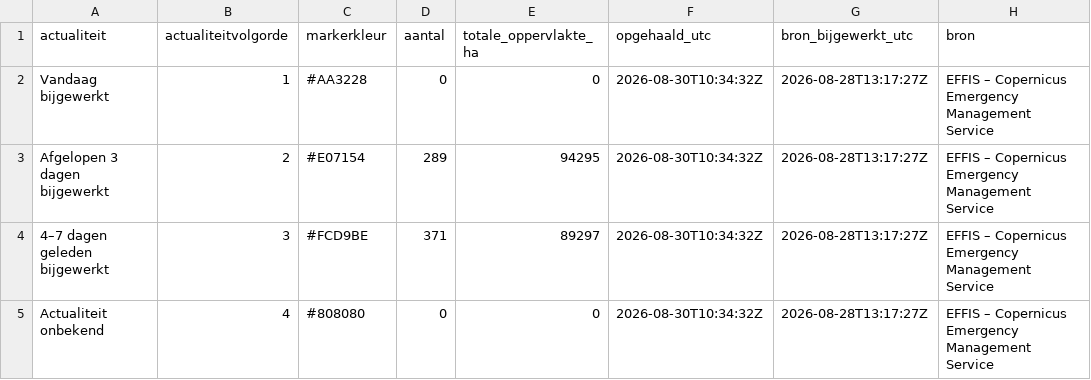
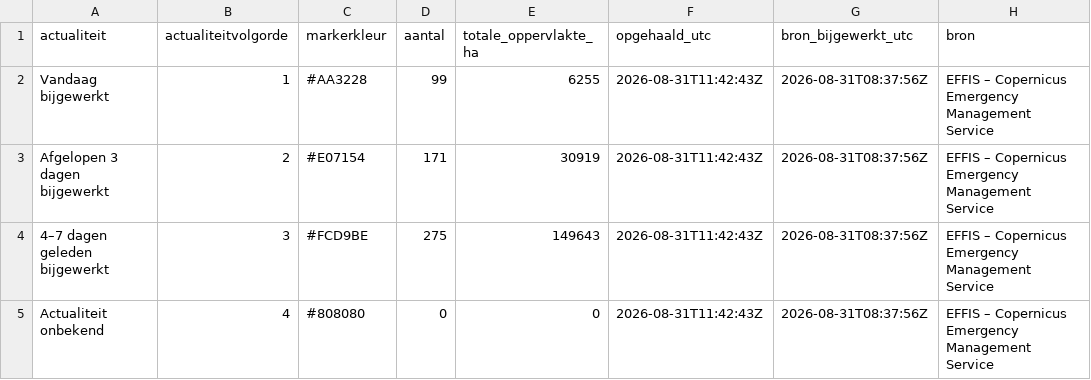
Before and after one commit to FixyDesing/260803_firemap_DSI, a CSV file: data/flourish_effis_actualiteitssamenvatting.csv, drawn as a sheet.

```diff
--- a/data/flourish_effis_actualiteitssamenvatting.csv
+++ b/data/flourish_effis_actualiteitssamenvatting.csv
@@ -1,5 +1,5 @@
 "actualiteit","actualiteitvolgorde","markerkleur","aantal","totale_oppervlakte_ha","opgehaald_utc","bron_bijgewerkt_utc","bron"
-"Vandaag bijgewerkt",1,"#AA3228",0,0,"2026-08-30T10:34:32Z","2026-08-28T13:17:27Z","EFFIS – Copernicus Emergency Management Service"
-"Afgelopen 3 dagen bijgewerkt",2,"#E07154",289,94295,"2026-08-30T10:34:32Z","2026-08-28T13:17:27Z","EFFIS – Copernicus Emergency Management Service"
-"4–7 dagen geleden bijgewerkt",3,"#FCD9BE",371,89297,"2026-08-30T10:34:32Z","2026-08-28T13:17:27Z","EFFIS – Copernicus Emergency Management Service"
-"Actualiteit onbekend",4,"#808080",0,0,"2026-08-30T10:34:32Z","2026-08-28T13:17:27Z","EFFIS – Copernicus Emergency Management Service"
+"Vandaag bijgewerkt",1,"#AA3228",99,6255,"2026-08-31T11:42:43Z","2026-08-31T08:37:56Z","EFFIS – Copernicus Emergency Management Service"
+"Afgelopen 3 dagen bijgewerkt",2,"#E07154",171,30919,"2026-08-31T11:42:43Z","2026-08-31T08:37:56Z","EFFIS – Copernicus Emergency Management Service"
+"4–7 dagen geleden bijgewerkt",3,"#FCD9BE",275,149643,"2026-08-31T11:42:43Z","2026-08-31T08:37:56Z","EFFIS – Copernicus Emergency Management Service"
+"Actualiteit onbekend",4,"#808080",0,0,"2026-08-31T11:42:43Z","2026-08-31T08:37:56Z","EFFIS – Copernicus Emergency Management Service"
```
Also changed, not shown: 3 other files.
